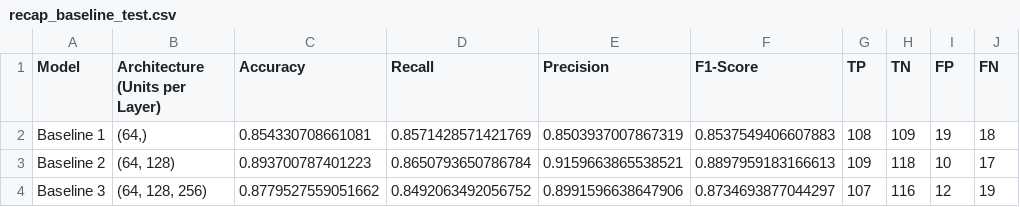
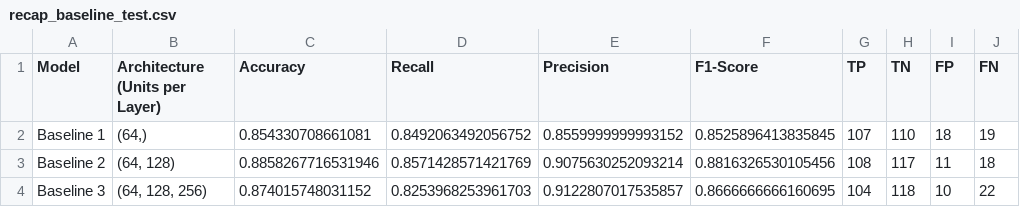
Before and after one commit to EmirAtthariq/Smiles2Vec_LSTM, a CSV file: learning_curves/recap_tables/recap_baseline_test.csv, drawn as a sheet.

```diff
--- a/learning_curves/recap_tables/recap_baseline_test.csv
+++ b/learning_curves/recap_tables/recap_baseline_test.csv
@@ -1,4 +1,4 @@
 Model,Architecture (Units per Layer),Accuracy,Recall,Precision,F1-Score,TP,TN,FP,FN
-Baseline 1,"(64,)",0.854330708661081,0.8571428571421769,0.8503937007867319,0.8537549406607883,108,109,19,18
-Baseline 2,"(64, 128)",0.893700787401223,0.8650793650786784,0.9159663865538521,0.8897959183166613,109,118,10,17
-Baseline 3,"(64, 128, 256)",0.8779527559051662,0.8492063492056752,0.8991596638647906,0.8734693877044297,107,116,12,19
+Baseline 1,"(64,)",0.854330708661081,0.8492063492056752,0.8559999999993152,0.8525896413835845,107,110,18,19
+Baseline 2,"(64, 128)",0.8858267716531946,0.8571428571421769,0.9075630252093214,0.8816326530105456,108,117,11,18
+Baseline 3,"(64, 128, 256)",0.874015748031152,0.8253968253961703,0.9122807017535857,0.8666666666160695,104,118,10,22
```
Also changed, not shown: learning_curves/recap_tables/mbo_best_parameter_and_score.csv, learning_curves/recap_tables/recap_baseline_train.csv, 24 other files.
